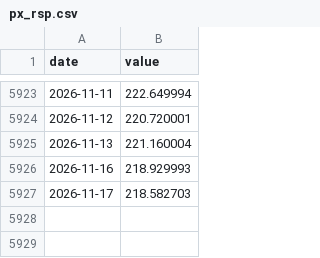
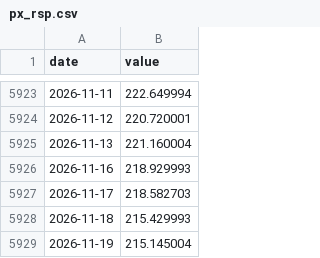
Before and after one commit to jcoder86/Speakeasy-risk, a CSV file: data/history/px_rsp.csv, drawn as a sheet; only a part is shown, gaps mark what is left out.

```diff
--- a/data/history/px_rsp.csv
+++ b/data/history/px_rsp.csv
@@ -5927 +5927,3 @@ date,value
 2026-11-17,218.582703
+2026-11-18,215.429993
+2026-11-19,215.145004
```
Also changed, not shown: data/history/px_index.csv, data/history/px_spy.csv, 24 other files.
